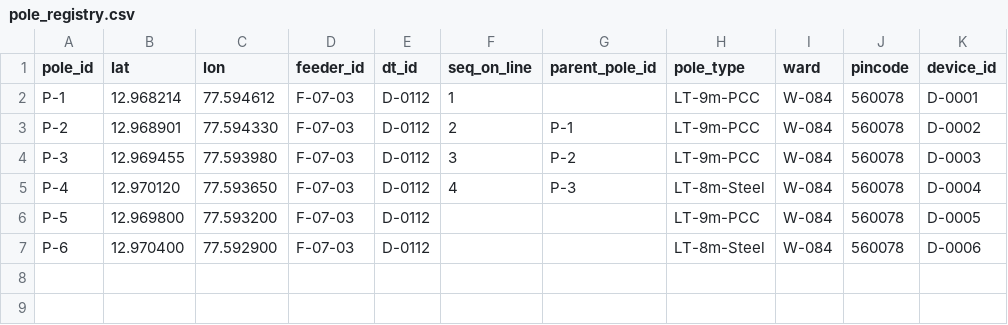
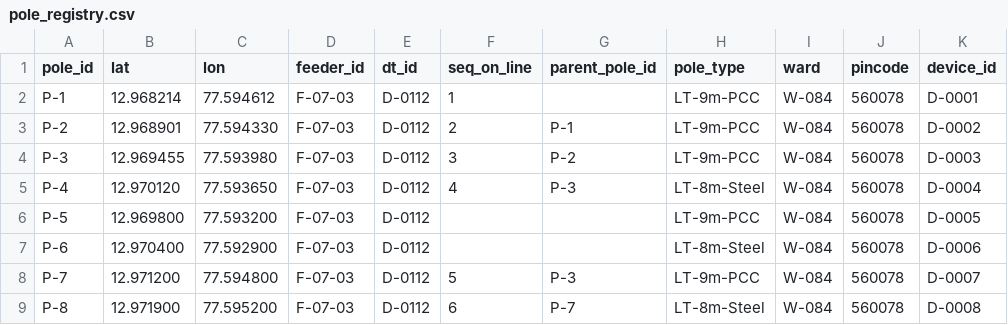
Before and after one commit to Anshukumar8529/power-fault-detector, a CSV file: pole_registry.csv, drawn as a sheet; the diff names each change by its address in the sheet, - before the commit and + after, or states it on an @@ line.

Commit message:
expand pole registry with a branch to demonstrate multi-fault detection

```diff
--- a/pole_registry.csv
+++ b/pole_registry.csv
+row 8: P-7 | 12.971200 | 77.594800 | F-07-03 | D-0112 | 5 | P-3 | LT-9m-PCC | W-084 | 560078 | D-0007
+row 9: P-8 | 12.971900 | 77.595200 | F-07-03 | D-0112 | 6 | P-7 | LT-8m-Steel | W-084 | 560078 | D-0008
```
